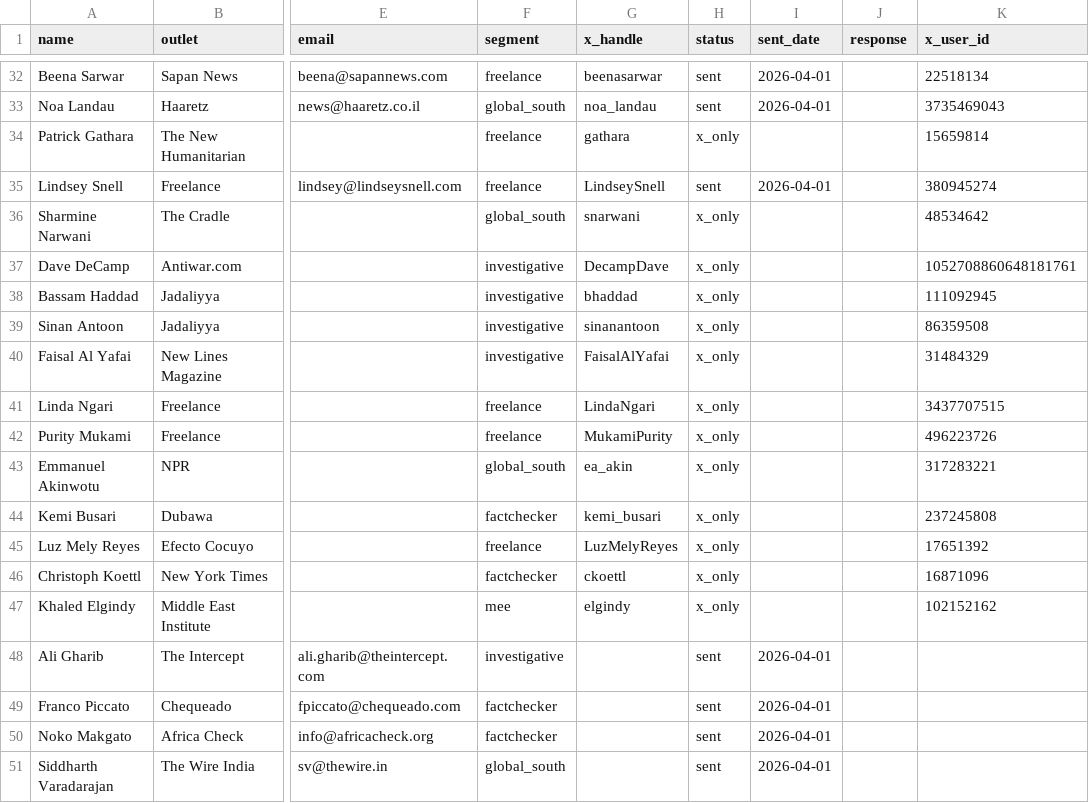
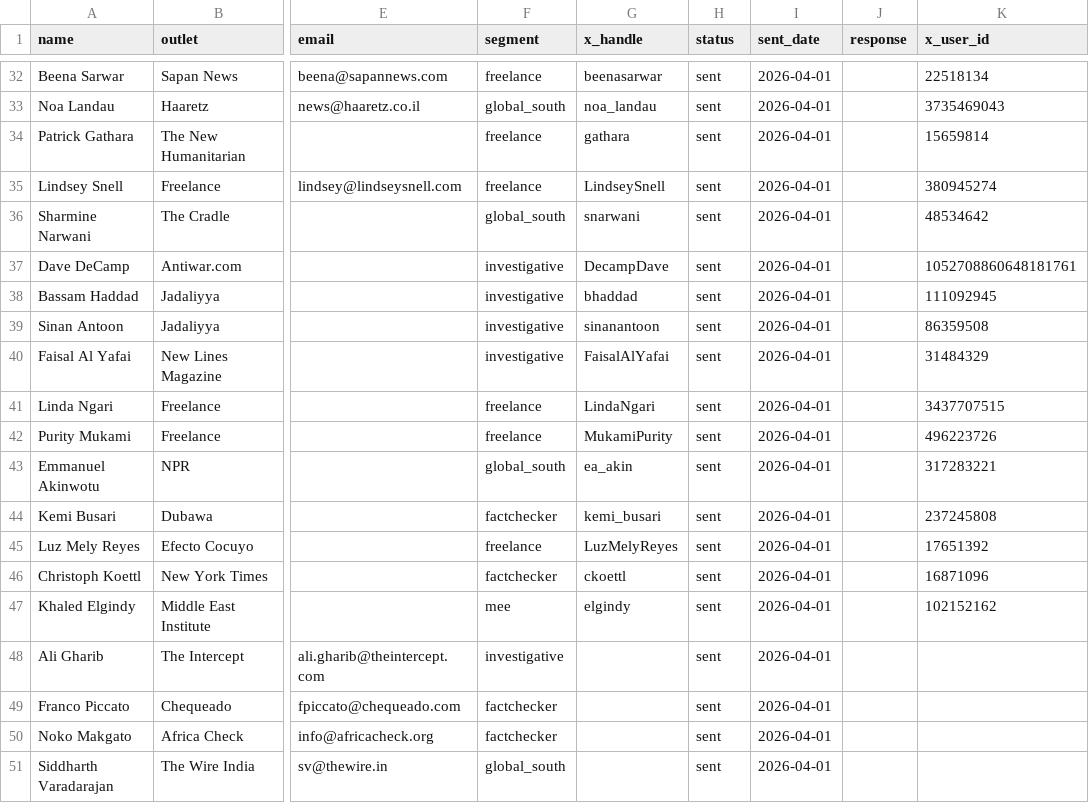
Before and after one commit to omartaslam/factcheck-bot, a CSV file: outreach/recipients.csv, drawn as a sheet; only a part is shown, gaps mark what is left out; the diff covers the shown part only; the diff names each change by its address in the sheet, - before the commit and + after, or states it on an @@ line.

Commit message:
chore: mark 38 x_only contacts as sent to prevent duplicate DMs on redeploy [skip deploy]

```diff
--- a/outreach/recipients.csv
+++ b/outreach/recipients.csv
-H34 (status): x_only
+H34 (status): sent
-I34 (sent_date): (empty)
+I34 (sent_date): 2026-04-01
-H36:H47 (status): x_only
+H36:H47 (status): sent
-I36:I47 (sent_date): (empty)
+I36:I47 (sent_date): 2026-04-01
```
Also changed, not shown: 50 edited cells elsewhere in this file.
